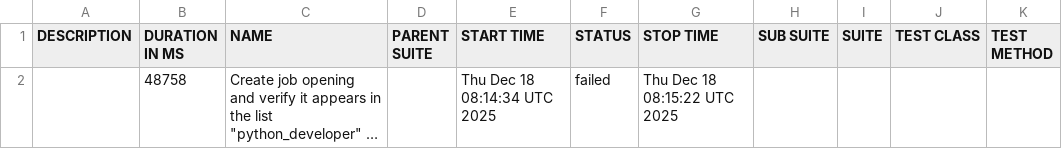
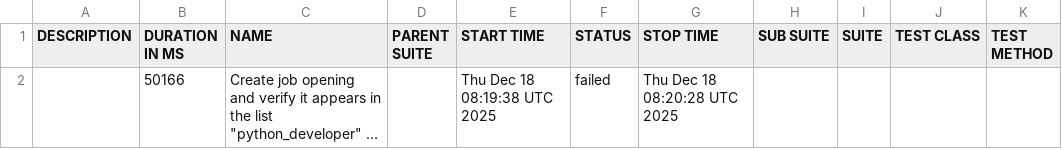
Before and after one commit to vibhorgoyal18/talent-talks-automation, a CSV file: data/suites.csv, drawn as a sheet; long unchanged cells end in …; the diff names each change by its address in the sheet, - before the commit and + after, or states it on an @@ line.

```diff
--- a/data/suites.csv
+++ b/data/suites.csv
-B2 (DURATION IN MS): 48758
+B2 (DURATION IN MS): 50166
-E2 (START TIME): Thu Dec 18 08:14:34 UTC 2025
+E2 (START TIME): Thu Dec 18 08:19:38 UTC 2025
-G2 (STOP TIME): Thu Dec 18 08:15:22 UTC 2025
+G2 (STOP TIME): Thu Dec 18 08:20:28 UTC 2025
```
Also changed, not shown: 40 other files.
